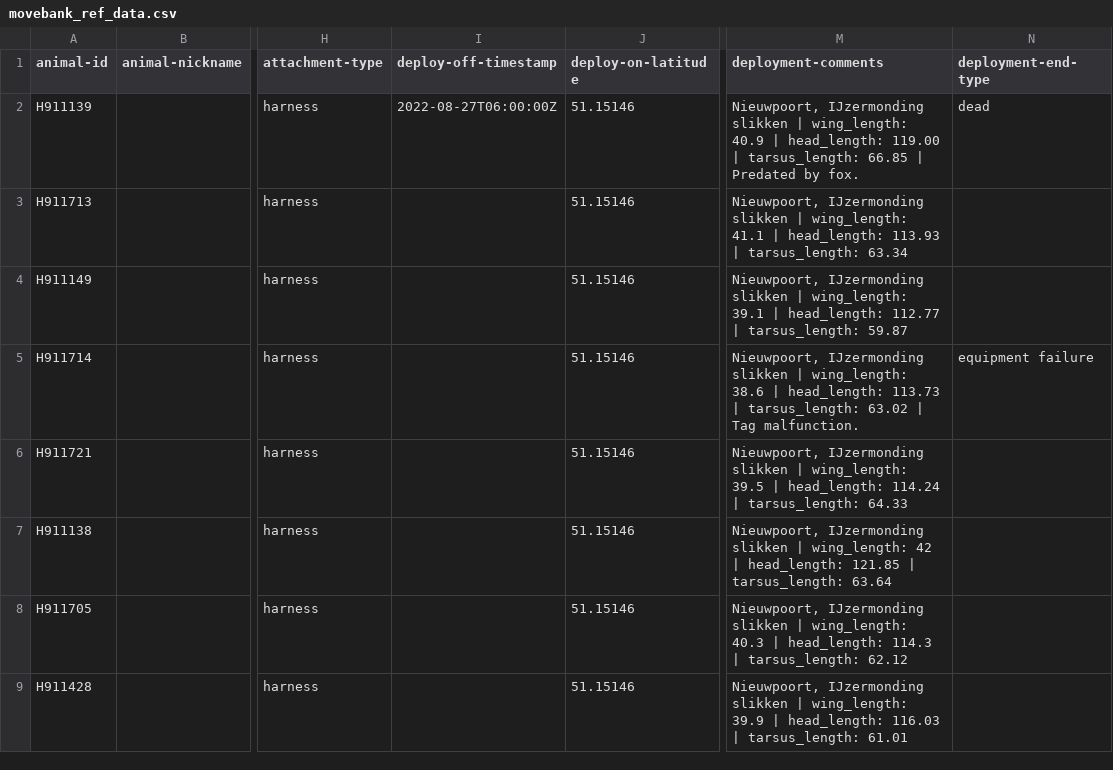
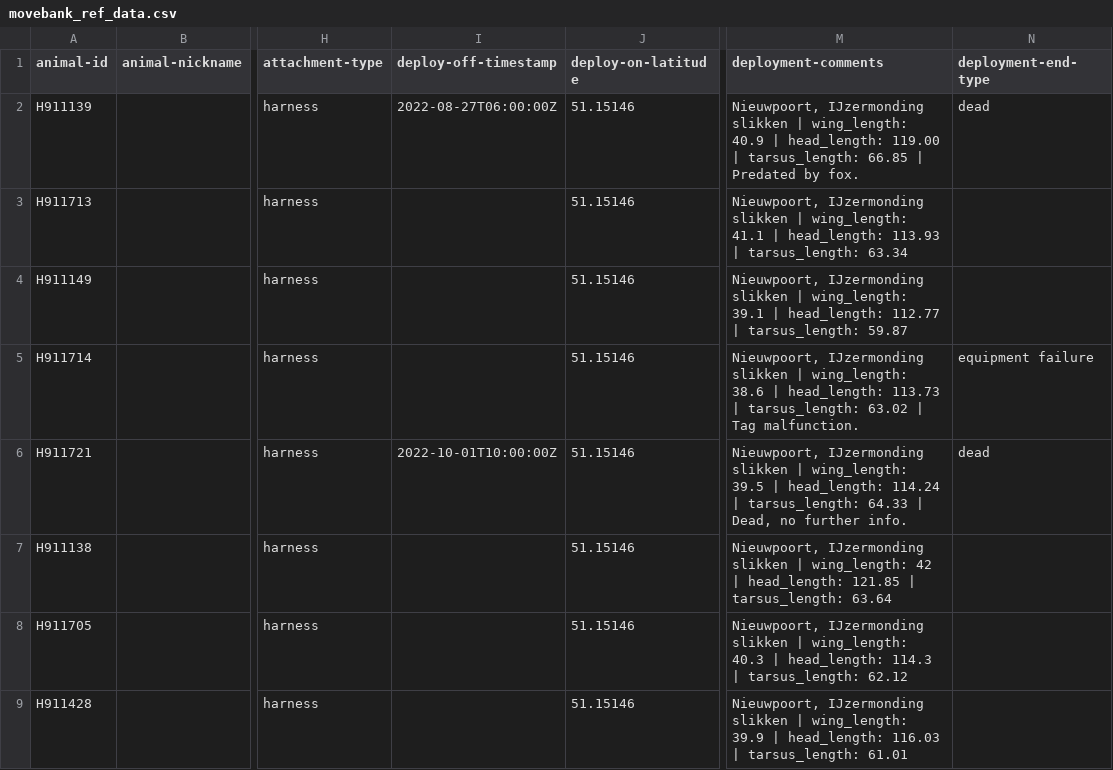
Before and after one commit to inbo/bird-tracking, a CSV file: data/processed/HG_JUVENILE/movebank_ref_data.csv, drawn as a sheet; only a part is shown, gaps mark what is left out; the diff covers the shown part only; the diff names each change by its address in the sheet, - before the commit and + after, or states it on an @@ line.

Commit message:
Add end date for 4 HG_JUVENILE

```diff
--- a/data/processed/HG_JUVENILE/movebank_ref_data.csv
+++ b/data/processed/HG_JUVENILE/movebank_ref_data.csv
-I6 (deploy-off-timestamp): (empty)
+I6 (deploy-off-timestamp): 2022-10-01T10:00:00Z
-M6 (deployment-comments): …tarsus_length: 64.33
+M6 (deployment-comments): …tarsus_length: 64.33 | Dead, no further info.
-N6 (deployment-end-type): (empty)
+N6 (deployment-end-type): dead
```
Also changed, not shown: 7 edited cells elsewhere in this file.
